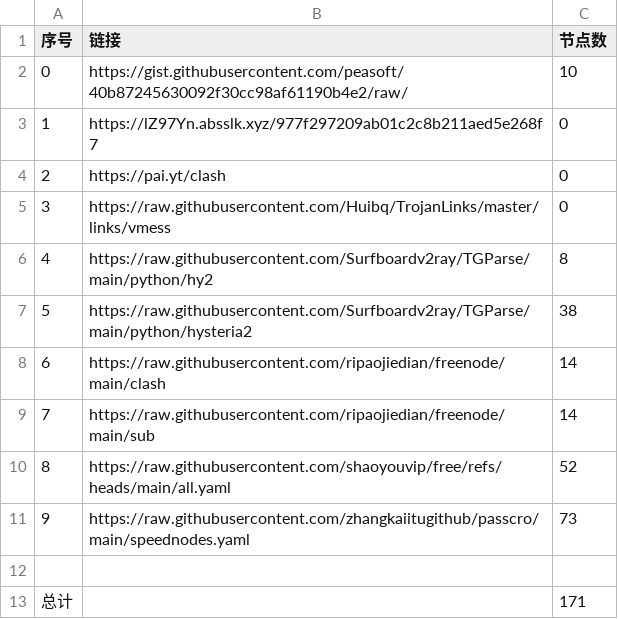
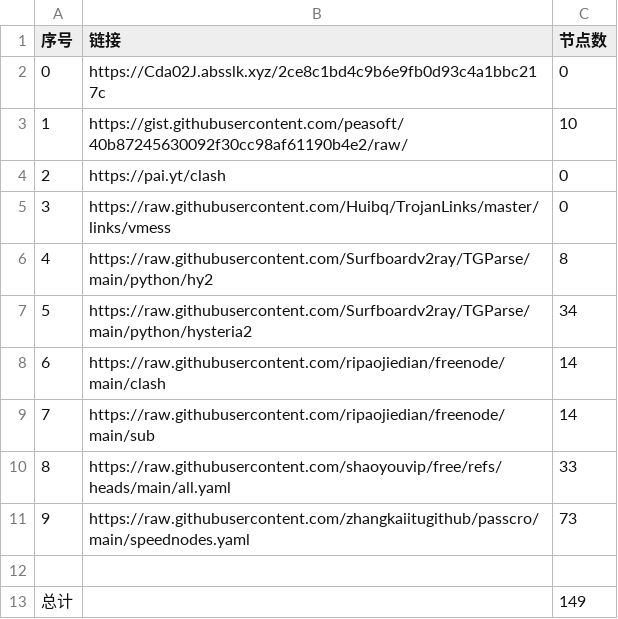
Before and after one commit to masprox/NoMoreWalls, a CSV file: list_result.csv, drawn as a sheet.

```diff
--- a/list_result.csv
+++ b/list_result.csv
@@ -1,4 +1,4 @@
 序号,链接,节点数
-0,https://gist.githubusercontent.com/peasoft/40b87245630092f30cc98af61190b4e2/raw/,10
-1,https://lZ97Yn.absslk.xyz/977f297209ab01c2c8b211aed5e268f7,0
+0,https://Cda02J.absslk.xyz/2ce8c1bd4c9b6e9fb0d93c4a1bbc217c,0
+1,https://gist.githubusercontent.com/peasoft/40b87245630092f30cc98af61190b4e2/raw/,10
 2,https://pai.yt/clash,0
@@ -6,8 +6,8 @@
 4,https://raw.githubusercontent.com/Surfboardv2ray/TGParse/main/python/hy2,8
-5,https://raw.githubusercontent.com/Surfboardv2ray/TGParse/main/python/hysteria2,38
+5,https://raw.githubusercontent.com/Surfboardv2ray/TGParse/main/python/hysteria2,34
 6,https://raw.githubusercontent.com/ripaojiedian/freenode/main/clash,14
 7,https://raw.githubusercontent.com/ripaojiedian/freenode/main/sub,14
-8,https://raw.githubusercontent.com/shaoyouvip/free/refs/heads/main/all.yaml,52
+8,https://raw.githubusercontent.com/shaoyouvip/free/refs/heads/main/all.yaml,33
 9,https://raw.githubusercontent.com/zhangkaiitugithub/passcro/main/speednodes.yaml,73
 
-总计,,171
+总计,,149
```
Also changed, not shown: 26 other files.
